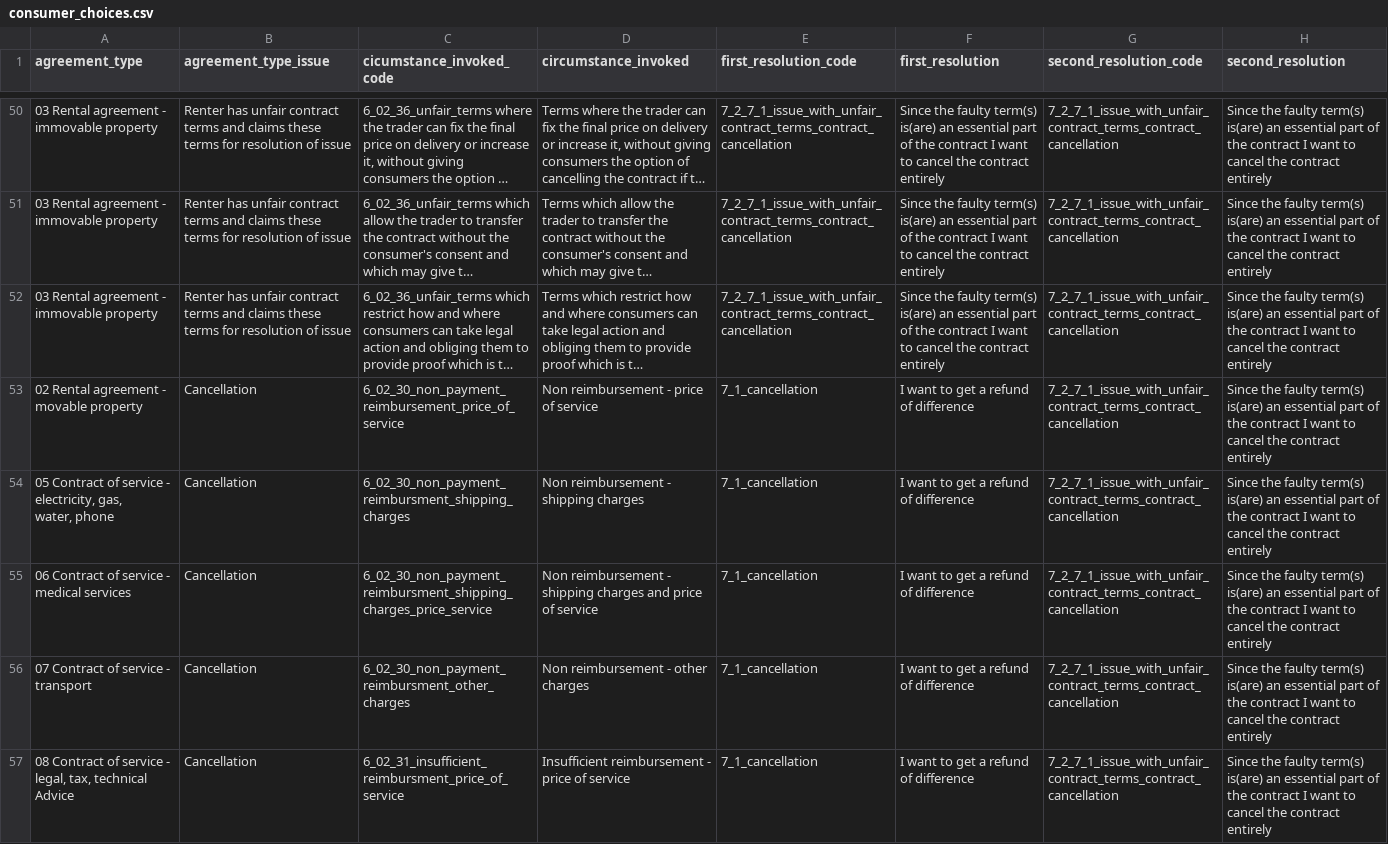
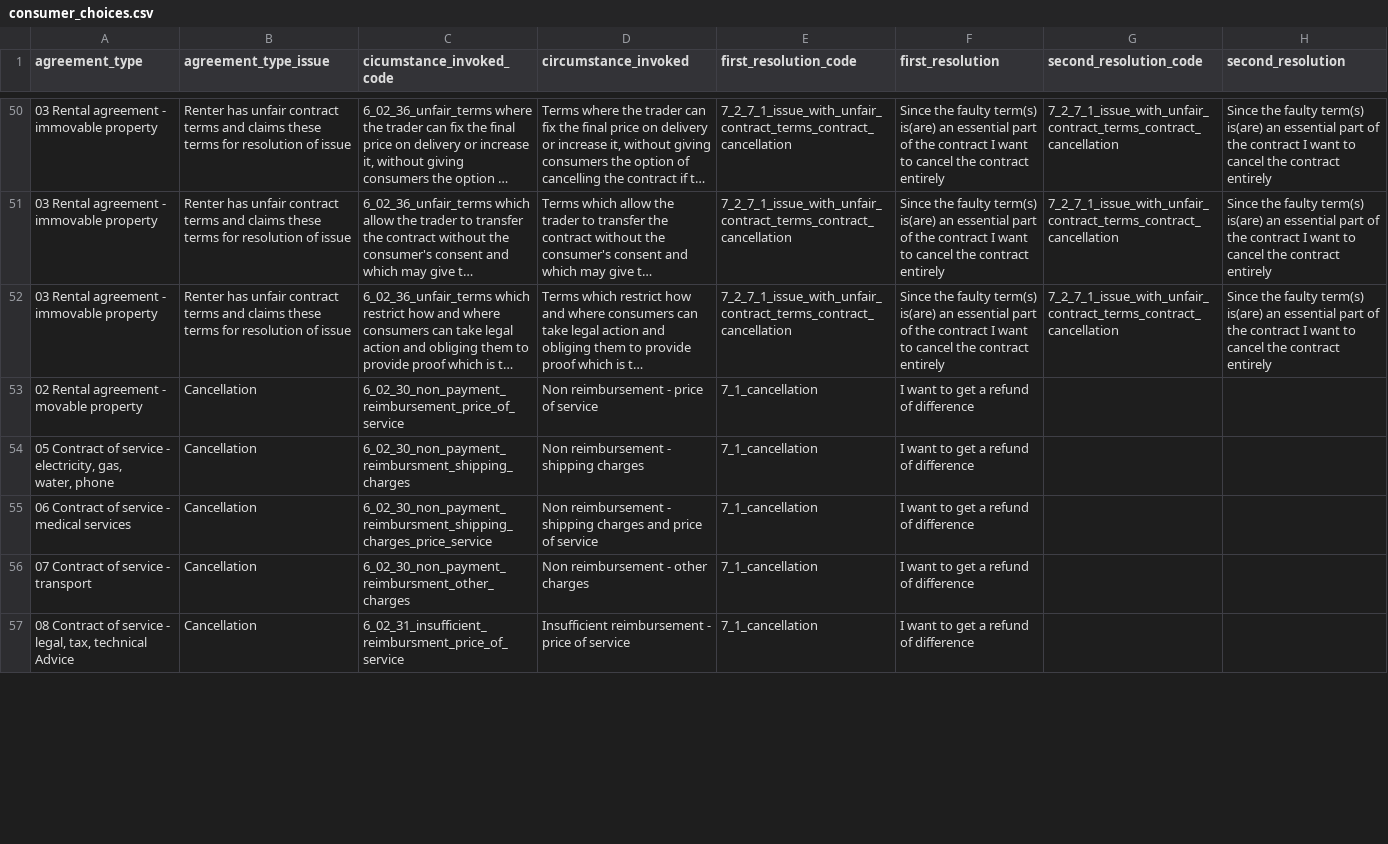
Before and after one commit to majercakdavid/quickcourt_backend, a CSV file: priv/repo/consumer_choices.csv, drawn as a sheet; only a part is shown, gaps mark what is left out; long unchanged cells end in …; the diff covers the shown part only; the diff names each change by its address in the sheet, - before the commit and + after, or states it on an @@ line.

```diff
--- a/priv/repo/consumer_choices.csv
+++ b/priv/repo/consumer_choices.csv
-G53:G57 (second_resolution_code): 7_2_7_1_issue_with_unfair_contract_terms_contract_cancellation
+G53:G57 (second_resolution_code): (empty)
-H53:H57 (second_resolution): Since the faulty term(s) is(are) an essential part of the contract I want to cancel the contract entirely
+H53:H57 (second_resolution): (empty)
```
Also changed, not shown: 60 edited cells elsewhere in this file, 8 other files.
